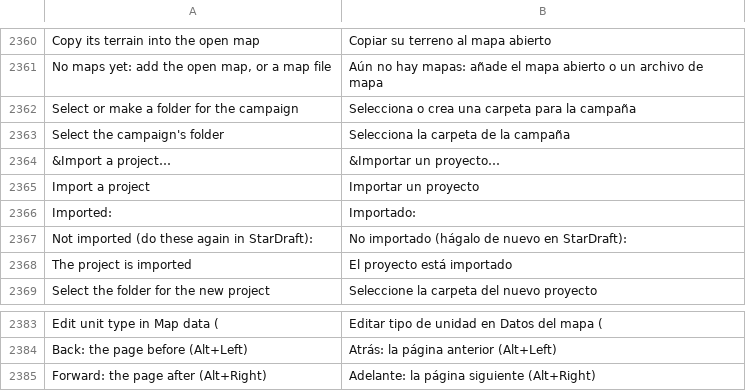
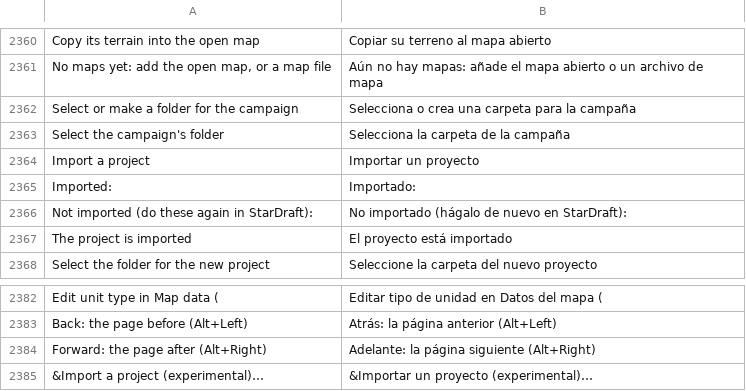
Before and after one commit to stardraft-editor/stardraft, a TSV file: apps/editor/res/lang/es.tsv, drawn as a sheet; only a part is shown, gaps mark what is left out; removed rows and columns are numbered as before the commit, all else as after; the diff names each change by its address in the sheet, - before the commit and + after, or states it on an @@ line.

```diff
--- a/apps/editor/res/lang/es.tsv
+++ b/apps/editor/res/lang/es.tsv
-row 2364: &Import a project… | &Importar un proyecto…
+row 2385: &Import a project (experimental)… | &Importar un proyecto (experimental)…
```
Also changed, not shown: apps/editor/res/lang/ko.tsv, apps/editor/res/lang/ru.tsv, 7 other files.
